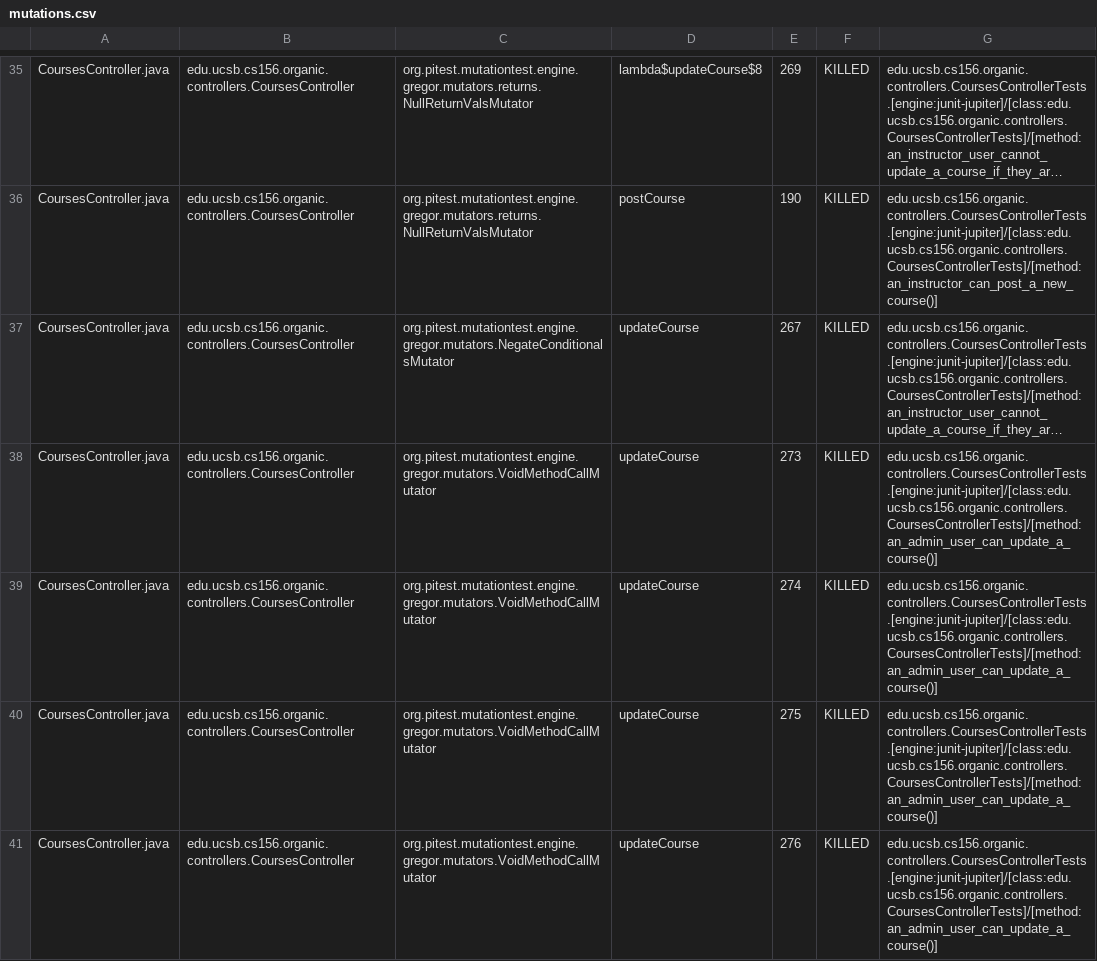
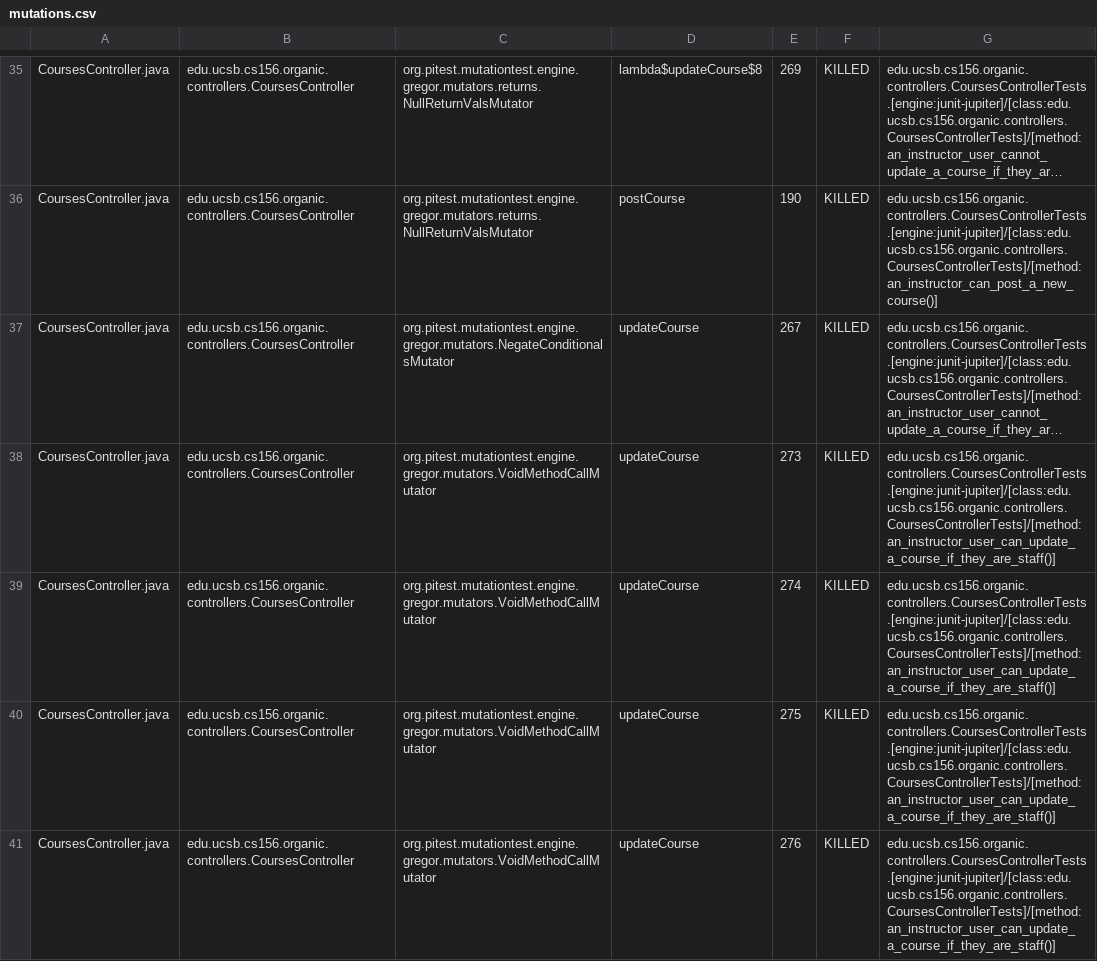
Before and after one commit to ucsb-cs156-s24/proj-organic-s24-5pm-3, a CSV file: prs/23/pitest/mutations.csv, drawn as a sheet; only a part is shown, gaps mark what is left out; long unchanged cells end in …; the diff covers the shown part only; the diff names each change by its address in the sheet, - before the commit and + after, or states it on an @@ line.

Commit message:
Deploying to gh-pages from @ ucsb-cs156-s24/proj-organic-s24-5pm-3@d7968ed0e14cffa21da4794c184c24f2949c41b1 🚀

```diff
--- a/prs/23/pitest/mutations.csv
+++ b/prs/23/pitest/mutations.csv
-G38:G41: edu.ucsb.cs156.organic.controllers.CoursesControllerTests.[engine:junit-jupiter]/[class:edu.ucsb.cs156.organic.controllers.CoursesControllerTests]/[method:an_admin_user_can_update_a_course()]
+G38:G41: edu.ucsb.cs156.organic.controllers.CoursesControllerTests.[engine:junit-jupiter]/[class:edu.ucsb.cs156.organic.controllers.CoursesControllerTests]/[method:an_instructor_user_can_update_a_course_if_they_are_staff()]
```
Also changed, not shown: 10 edited cells elsewhere in this file, 17 other files.
